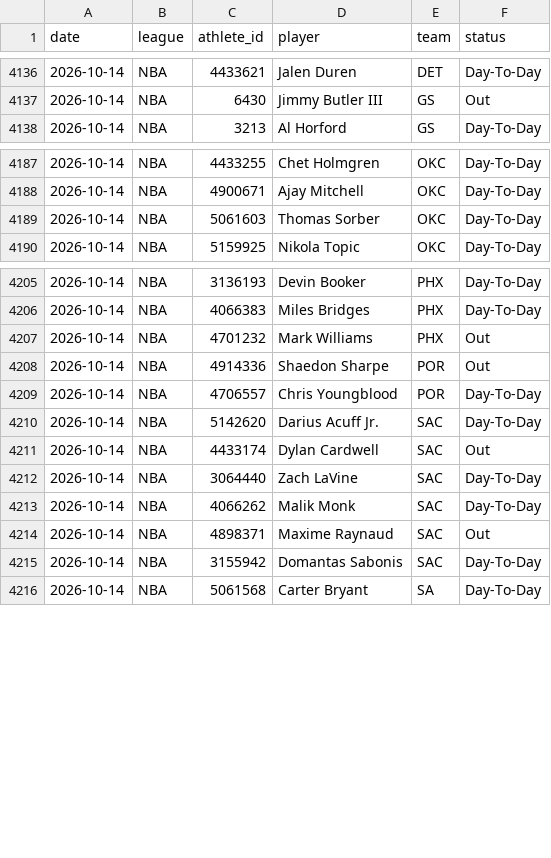
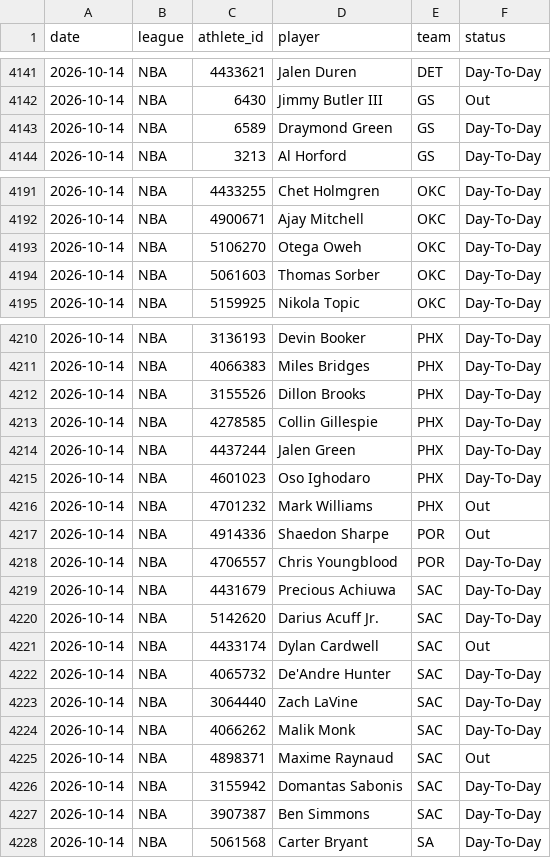
Before and after one commit to azcal/mbm-nba, a CSV file: logs/injuries.csv, drawn as a sheet; only a part is shown, gaps mark what is left out; the diff covers the shown part only.

```diff
--- a/logs/injuries.csv
+++ b/logs/injuries.csv
@@ -4137,2 +4142,3 @@ date,league,athlete_id,player,team,status
 2026-10-14,NBA,6430,Jimmy Butler III,GS,Out
+2026-10-14,NBA,6589,Draymond Green,GS,Day-To-Day
 2026-10-14,NBA,3213,Al Horford,GS,Day-To-Day
@@ -4188,2 +4192,3 @@ date,league,athlete_id,player,team,status
 2026-10-14,NBA,4900671,Ajay Mitchell,OKC,Day-To-Day
+2026-10-14,NBA,5106270,Otega Oweh,OKC,Day-To-Day
 2026-10-14,NBA,5061603,Thomas Sorber,OKC,Day-To-Day
@@ -4206,2 +4211,6 @@ date,league,athlete_id,player,team,status
 2026-10-14,NBA,4066383,Miles Bridges,PHX,Day-To-Day
+2026-10-14,NBA,3155526,Dillon Brooks,PHX,Day-To-Day
+2026-10-14,NBA,4278585,Collin Gillespie,PHX,Day-To-Day
+2026-10-14,NBA,4437244,Jalen Green,PHX,Day-To-Day
+2026-10-14,NBA,4601023,Oso Ighodaro,PHX,Day-To-Day
 2026-10-14,NBA,4701232,Mark Williams,PHX,Out
@@ -4209,4 +4218,6 @@ date,league,athlete_id,player,team,status
 2026-10-14,NBA,4706557,Chris Youngblood,POR,Day-To-Day
+2026-10-14,NBA,4431679,Precious Achiuwa,SAC,Day-To-Day
 2026-10-14,NBA,5142620,Darius Acuff Jr.,SAC,Day-To-Day
 2026-10-14,NBA,4433174,Dylan Cardwell,SAC,Out
+2026-10-14,NBA,4065732,De'Andre Hunter,SAC,Day-To-Day
 2026-10-14,NBA,3064440,Zach LaVine,SAC,Day-To-Day
@@ -4215,2 +4226,3 @@ date,league,athlete_id,player,team,status
 2026-10-14,NBA,3155942,Domantas Sabonis,SAC,Day-To-Day
+2026-10-14,NBA,3907387,Ben Simmons,SAC,Day-To-Day
 2026-10-14,NBA,5061568,Carter Bryant,SA,Day-To-Day
```
Also changed, not shown: 5 moved rows elsewhere in this file, 2 other files.
